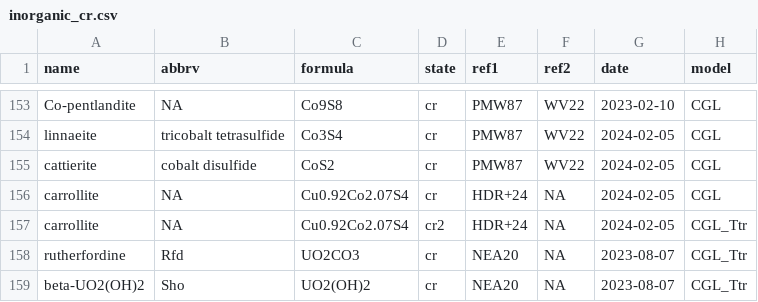
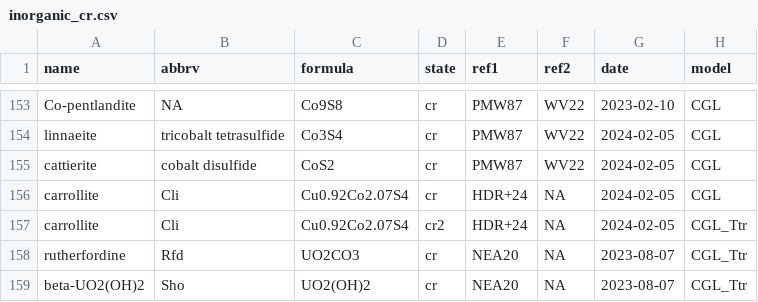
Before and after one commit to r-forge/chnosz, a CSV file: pkg/CHNOSZ/inst/extdata/OBIGT/inorganic_cr.csv, drawn as a sheet; only a part is shown, gaps mark what is left out; the diff names each change by its address in the sheet, - before the commit and + after, or states it on an @@ line.

```diff
--- a/pkg/CHNOSZ/inst/extdata/OBIGT/inorganic_cr.csv
+++ b/pkg/CHNOSZ/inst/extdata/OBIGT/inorganic_cr.csv
-B156:B157 (abbrv): NA
+B156:B157 (abbrv): Cli
```
Also changed, not shown: 6 other files.
